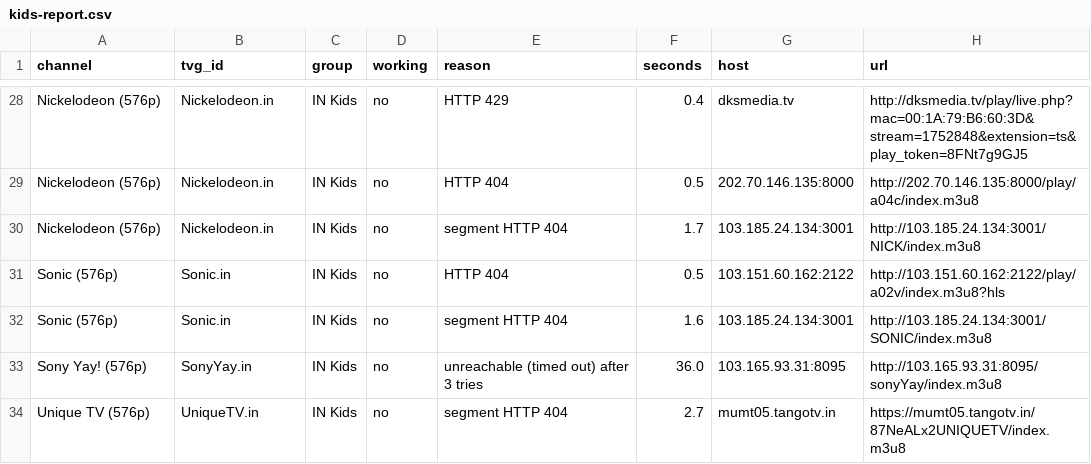
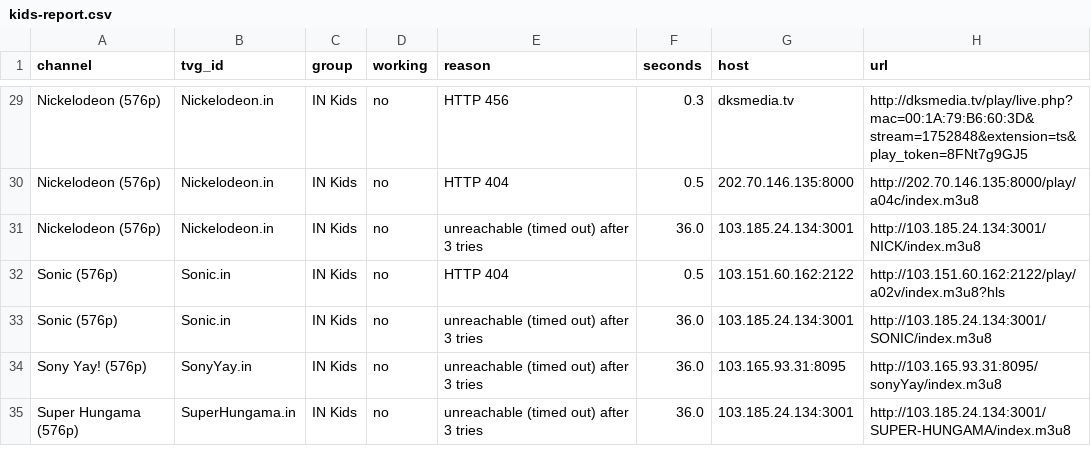
Before and after one commit to Inam321/tv, a CSV file: reports/kids-report.csv, drawn as a sheet; only a part is shown, gaps mark what is left out; removed rows and columns are numbered as before the commit, all else as after; the diff covers the shown part only; the diff names each change by its address in the sheet, - before the commit and + after, or states it on an @@ line.

```diff
--- a/reports/kids-report.csv
+++ b/reports/kids-report.csv
-E29 (reason): HTTP 429
+E29 (reason): HTTP 456
-F29 (seconds): 0.4
+F29 (seconds): 0.3
-E31 (reason): segment HTTP 404
+E31 (reason): unreachable (timed out) after 3 tries
-F31 (seconds): 1.7
+F31 (seconds): 36.0
-E33 (reason): segment HTTP 404
+E33 (reason): unreachable (timed out) after 3 tries
-F33 (seconds): 1.6
+F33 (seconds): 36.0
-row 34: Unique TV (576p) | UniqueTV.in | IN Kids | no | segment HTTP 404 | 2.7 | mumt05.tangotv.in | https://mumt05.tangotv.in/87NeALx2UNIQUETV/index.m3u8
+row 35: Super Hungama (576p) | SuperHungama.in | IN Kids | no | unreachable (timed out) after 3 tries | 36.0 | 103.185.24.134:3001 | http://103.185.24.134:3001/SUPER-HUNGAMA/index.m3u8
```
Also changed, not shown: 8 added rows, 7 removed rows and 16 edited cells elsewhere in this file, reports/documentary-report.csv, reports/entertainment-report.csv, 18 other files.
